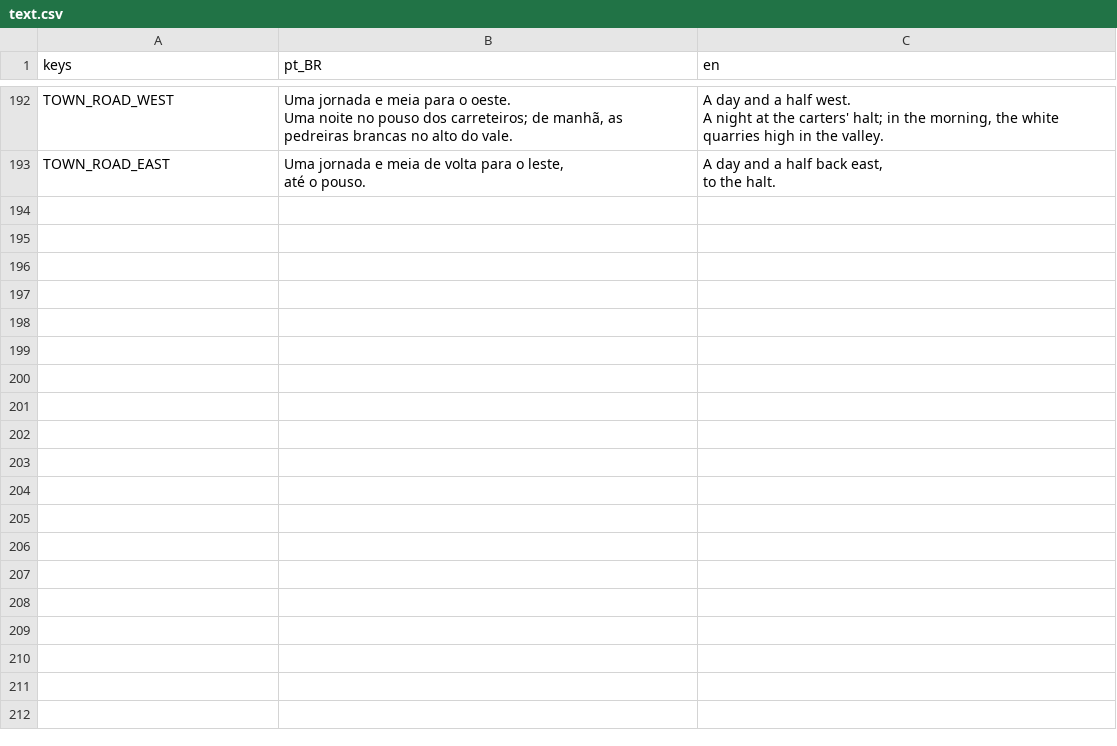
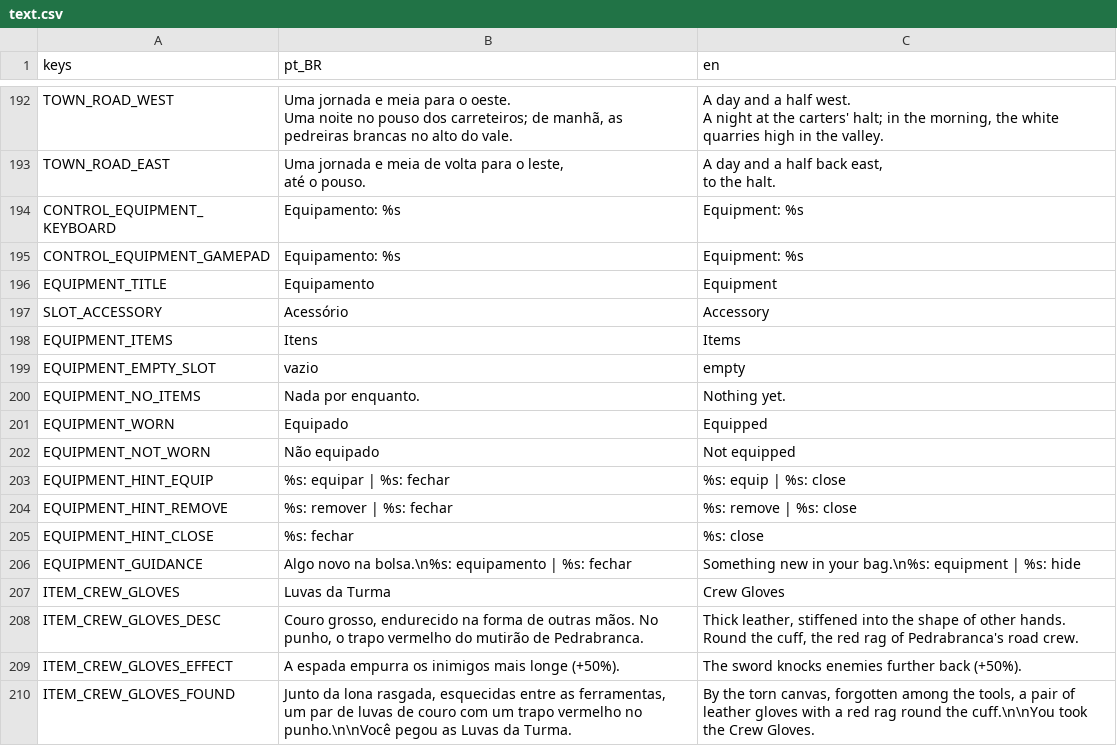
Before and after one commit to Jovinull/Ardovel, a CSV file: locale/text.csv, drawn as a sheet; only a part is shown, gaps mark what is left out.

Commit message:
Find the gloves at the crew's shelter and wear them from an equipment screen
The gloves lie by the road crew's torn shelter on the slope. The equipment
key (I, or Back on a gamepad) opens a small screen over the frozen area: the
accessory slot, the items, and the chosen item's name, icon, description,
effect and state. It opens only while the hero is free to move, and closes
with the same key, Esc or the pause key without opening the pause menu. A
hint says how to open it until it has been opened once.

```diff
--- a/locale/text.csv
+++ b/locale/text.csv
@@ -217 +217,18 @@ até o pouso.","A day and a half back east,
 to the halt."
+CONTROL_EQUIPMENT_KEYBOARD,"Equipamento: %s","Equipment: %s"
+CONTROL_EQUIPMENT_GAMEPAD,"Equipamento: %s","Equipment: %s"
+EQUIPMENT_TITLE,"Equipamento","Equipment"
+SLOT_ACCESSORY,"Acessório","Accessory"
+EQUIPMENT_ITEMS,"Itens","Items"
+EQUIPMENT_EMPTY_SLOT,"vazio","empty"
+EQUIPMENT_NO_ITEMS,"Nada por enquanto.","Nothing yet."
+EQUIPMENT_WORN,"Equipado","Equipped"
+EQUIPMENT_NOT_WORN,"Não equipado","Not equipped"
+EQUIPMENT_HINT_EQUIP,"%s: equipar | %s: fechar","%s: equip | %s: close"
+EQUIPMENT_HINT_REMOVE,"%s: remover | %s: fechar","%s: remove | %s: close"
+EQUIPMENT_HINT_CLOSE,"%s: fechar","%s: close"
+EQUIPMENT_GUIDANCE,"Algo novo na bolsa.\n%s: equipamento | %s: fechar","Something new in your bag.\n%s: equipment | %s: hide"
+ITEM_CREW_GLOVES,"Luvas da Turma","Crew Gloves"
+ITEM_CREW_GLOVES_DESC,"Couro grosso, endurecido na forma de outras mãos. No punho, o trapo vermelho do mutirão de Pedrabranca.","Thick leather, stiffened into the shape of other hands. Round the cuff, the red rag of Pedrabranca's road crew."
+ITEM_CREW_GLOVES_EFFECT,"A espada empurra os inimigos mais longe (+50%).","The sword knocks enemies further back (+50%)."
+ITEM_CREW_GLOVES_FOUND,"Junto da lona rasgada, esquecidas entre as ferramentas, um par de luvas de couro com um trapo vermelho no punho.\n\nVocê pegou as Luvas da Turma.","By the torn canvas, forgotten among the tools, a pair of leather gloves with a red rag round the cuff.\n\nYou took the Crew Gloves."
```
Also changed, not shown: 15 other files.
